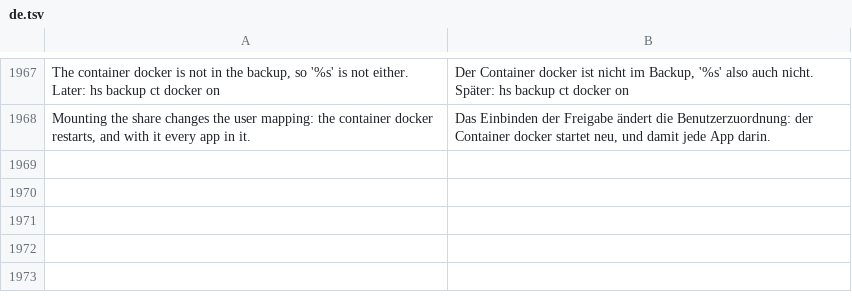
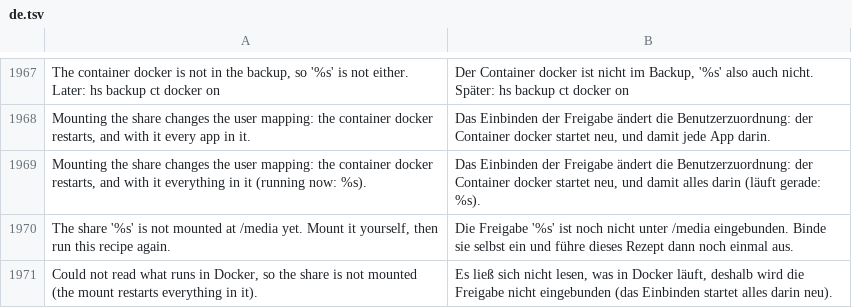
Before and after one commit to hobnix/server, a TSV file: scripts/lib/i18n/de.tsv, drawn as a sheet; only a part is shown, gaps mark what is left out; the diff names each change by its address in the sheet, - before the commit and + after, or states it on an @@ line.

Commit message:
fix(recipes): docker-mode service name, recipe list and a safe share mount
declare_service compares the app name, so a named instance keeps its tile
title in docker mode. hs sys recipes list reads both header forms and
shows docker-mode installs without changing the field order. The share
mount for apps in the docker container stops and prints the exact
hs sys docker mount command when anything else runs there, or when
docker ps fails, and mounts by itself only when nothing else would be
restarted. The manager project and unlabelled containers are counted by
one helper shared with hs docker.

```diff
--- a/scripts/lib/i18n/de.tsv
+++ b/scripts/lib/i18n/de.tsv
+row 1969: Mounting the share changes the user mapping: the container docker restarts, and with it everything in it (running now: %s). | Das Einbinden der Freigabe ändert die Benutzerzuordnung: der Container docker startet neu, und damit alles darin (läuft gerade: %s).
+row 1970: The share '%s' is not mounted at /media yet. Mount it yourself, then run this recipe again. | Die Freigabe '%s' ist noch nicht unter /media eingebunden. Binde sie selbst ein und führe dieses Rezept dann noch einmal aus.
+row 1971: Could not read what runs in Docker, so the share is not mounted (the mount restarts everything in it). | Es ließ sich nicht lesen, was in Docker läuft, deshalb wird die Freigabe nicht eingebunden (das Einbinden startet alles darin neu).
```
Also changed, not shown: 9 other files.
